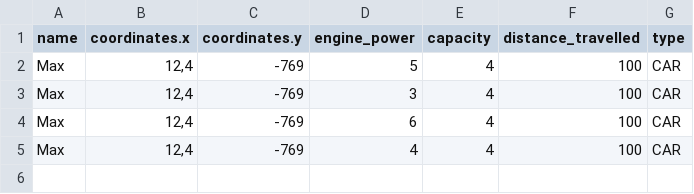
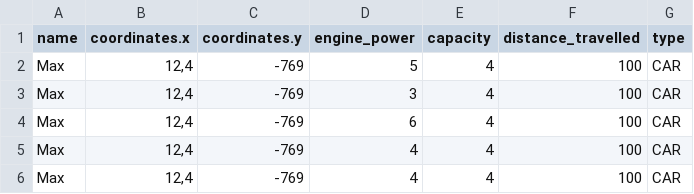
Before and after one commit to stanislav-shchetinin/Lab.itmo5, a CSV file: files/input.csv, drawn as a sheet; the diff names each change by its address in the sheet, - before the commit and + after, or states it on an @@ line.

Commit message:
create PrintUniqueEnginePower

```diff
--- a/files/input.csv
+++ b/files/input.csv
+row 6: Max | 12,4 | -769 | 4 | 4 | 100 | CAR
```
Also changed, not shown: 10 other files.
